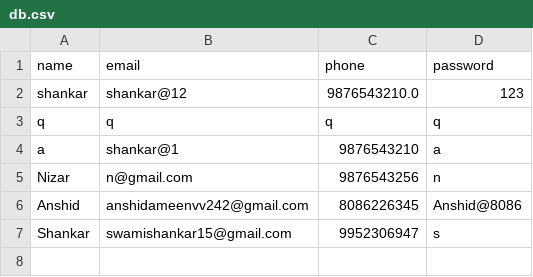
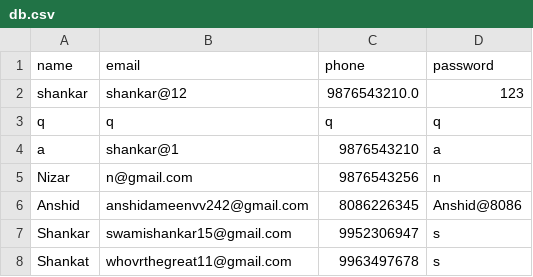
Before and after one commit to shankar0213/test, a CSV file: db.csv, drawn as a sheet.

Commit message:
Update CSV file with new data

```diff
--- a/db.csv
+++ b/db.csv
@@ -7 +7,2 @@ Anshid,anshidameenvv242@gmail.com,8086226345,Anshid@8086
 Shankar,swamishankar15@gmail.com,9952306947,s
+Shankat,whovrthegreat11@gmail.com,9963497678,s
```
